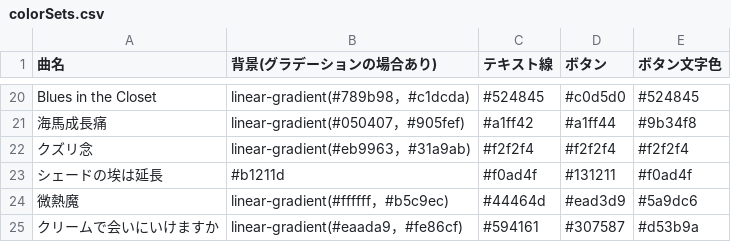
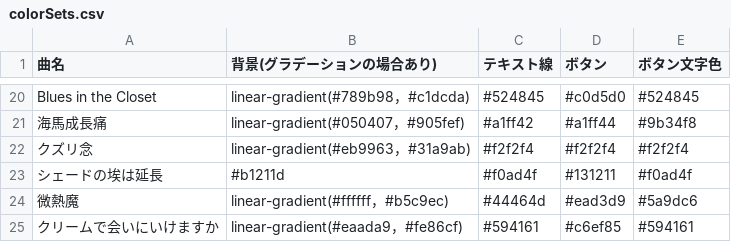
Before and after one commit to MellowZtmy/ztmy-anniversary, a CSV file: datas/colorSets.csv, drawn as a sheet; only a part is shown, gaps mark what is left out.

Commit message:
クリームで会いに行けますか ボタン色修正

```diff
--- a/datas/colorSets.csv
+++ b/datas/colorSets.csv
@@ -24,2 +24,2 @@ Blues in the Closet,linear-gradient(#789b98，#c1dcda),#524845,#c0d5d0,#524845
 微熱魔,linear-gradient(#ffffff，#b5c9ec),#44464d,#ead3d9,#5a9dc6
-クリームで会いにいけますか,linear-gradient(#eaada9，#fe86cf),#594161,#307587,#d53b9a
+クリームで会いにいけますか,linear-gradient(#eaada9，#fe86cf),#594161,#c6ef85,#594161
```
